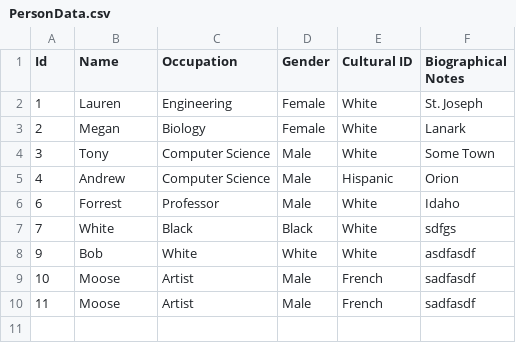
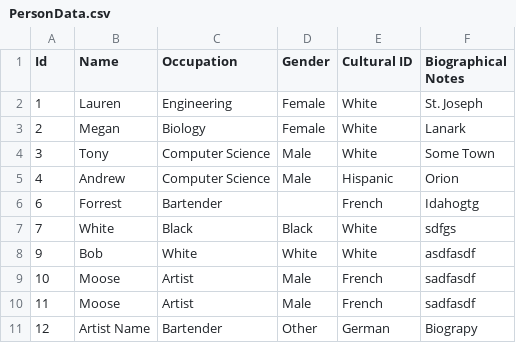
Before and after one commit to AugustanaCSC285Fall16/FlickerRepo, a CSV file: FlickerProject/DataFiles/PersonData.csv, drawn as a sheet.

```diff
--- a/FlickerProject/DataFiles/PersonData.csv
+++ b/FlickerProject/DataFiles/PersonData.csv
@@ -5,3 +5,3 @@
 "4","Andrew","Computer Science","Male","Hispanic","Orion"
-"6","Forrest","Professor","Male","White","Idaho"
+"6","Forrest","Bartender","","French","Idahogtg"
 "7","White","Black","Black","White","sdfgs"
@@ -10 +10,2 @@
 "11","Moose","Artist","Male","French","sadfasdf"
+"12","Artist Name","Bartender","Other","German","Biograpy"
```
Also changed, not shown: FlickerProject/DataFiles/ConnectionData.csv, 6 other files.
